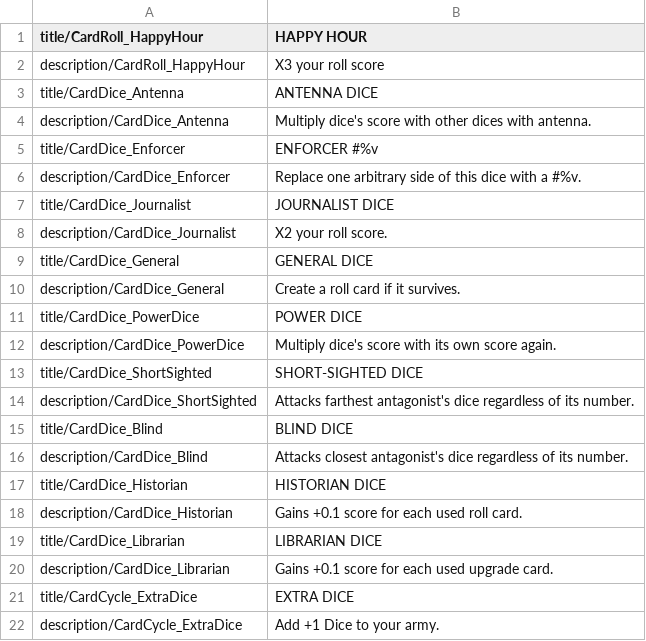
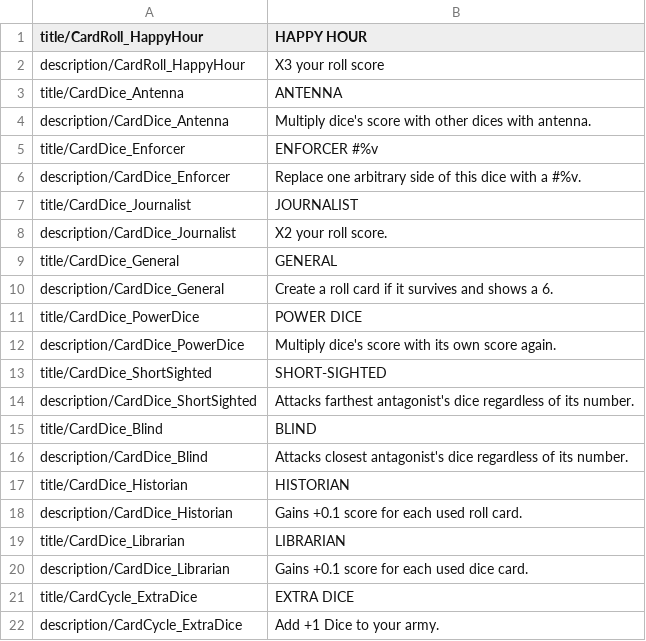
Before and after one commit to JohnMrziglod/rolls, a CSV file: assets/texts.csv, drawn as a sheet.

Commit message:
cards can be assigned now added sounds for fun

```diff
--- a/assets/texts.csv
+++ b/assets/texts.csv
@@ -2,3 +2,3 @@ title/CardRoll_HappyHour|HAPPY HOUR
 description/CardRoll_HappyHour|X3 your roll score
-title/CardDice_Antenna|ANTENNA DICE
+title/CardDice_Antenna|ANTENNA
 description/CardDice_Antenna|Multiply dice's score with other dices with antenna.
@@ -6,16 +6,16 @@ title/CardDice_Enforcer|ENFORCER #%v
 description/CardDice_Enforcer|Replace one arbitrary side of this dice with a #%v.
-title/CardDice_Journalist|JOURNALIST DICE
+title/CardDice_Journalist|JOURNALIST
 description/CardDice_Journalist|X2 your roll score.
-title/CardDice_General|GENERAL DICE
-description/CardDice_General|Create a roll card if it survives.
+title/CardDice_General|GENERAL
+description/CardDice_General|Create a roll card if it survives and shows a 6.
 title/CardDice_PowerDice|POWER DICE
 description/CardDice_PowerDice|Multiply dice's score with its own score again.
-title/CardDice_ShortSighted|SHORT-SIGHTED DICE
+title/CardDice_ShortSighted|SHORT-SIGHTED
 description/CardDice_ShortSighted|Attacks farthest antagonist's dice regardless of its number.
-title/CardDice_Blind|BLIND DICE
+title/CardDice_Blind|BLIND
 description/CardDice_Blind|Attacks closest antagonist's dice regardless of its number.
-title/CardDice_Historian|HISTORIAN DICE
+title/CardDice_Historian|HISTORIAN
 description/CardDice_Historian|Gains +0.1 score for each used roll card.
-title/CardDice_Librarian|LIBRARIAN DICE
-description/CardDice_Librarian|Gains +0.1 score for each used upgrade card.
+title/CardDice_Librarian|LIBRARIAN
+description/CardDice_Librarian|Gains +0.1 score for each used dice card.
 title/CardCycle_ExtraDice|EXTRA DICE
```
Also changed, not shown: 12 other files.
